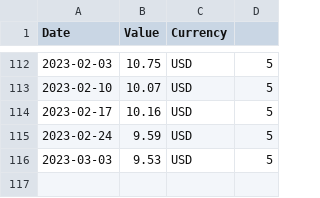
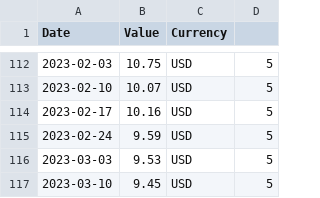
Before and after one commit to FrancisGrignon/invest, a CSV file: src/Web/Invest.MVC/Data/NTDOY.csv, drawn as a sheet; only a part is shown, gaps mark what is left out.

```diff
--- a/src/Web/Invest.MVC/Data/NTDOY.csv
+++ b/src/Web/Invest.MVC/Data/NTDOY.csv
@@ -116 +116,2 @@ Date;Value;Currency
 2023-03-03;9.53;USD;5
+2023-03-10;9.45;USD;5
```
Also changed, not shown: src/Web/Invest.MVC/Data/ABNB.csv, src/Web/Invest.MVC/Data/COST.csv, 11 other files.
